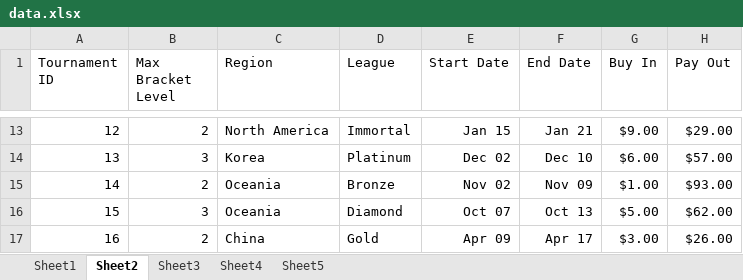
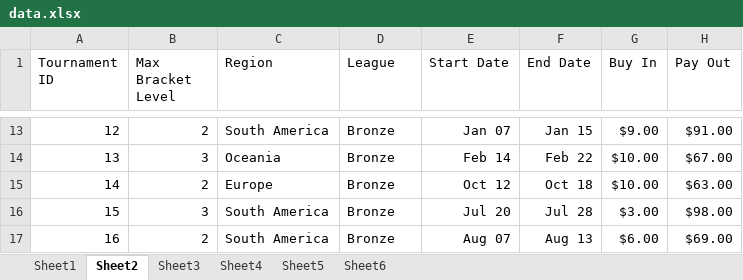
Before and after one commit to luxscious/val-t, an Excel workbook: data.xlsx, sheet Sheet2, drawn as a sheet; only a part is shown, gaps mark what is left out; values as stored, in another font and other column widths than the file's, no borders; the diff covers the shown part only; the diff names each change by its address in the sheet, - before the commit and + after, or states it on an @@ line.

```diff
--- a/data.xlsx (sheet Sheet2)
+++ b/data.xlsx (sheet Sheet2)
+sheet tab: Sheet6
-C13 (Region): North America
+C13 (Region): South America
-D13 (League): Immortal
+D13 (League): Bronze
-E13 (Start Date): Jan 15
+E13 (Start Date): Jan 07
-F13 (End Date): Jan 21
+F13 (End Date): Jan 15
-H13 (Pay Out): $29.00
+H13 (Pay Out): $91.00
-C14 (Region): Korea
+C14 (Region): Oceania
-D14 (League): Platinum
+D14 (League): Bronze
-E14 (Start Date): Dec 02
+E14 (Start Date): Feb 14
-F14 (End Date): Dec 10
+F14 (End Date): Feb 22
-G14 (Buy In): $6.00
+G14 (Buy In): $10.00
-H14 (Pay Out): $57.00
+H14 (Pay Out): $67.00
-C15 (Region): Oceania
+C15 (Region): Europe
-E15 (Start Date): Nov 02
+E15 (Start Date): Oct 12
-F15 (End Date): Nov 09
+F15 (End Date): Oct 18
-G15 (Buy In): $1.00
+G15 (Buy In): $10.00
-H15 (Pay Out): $93.00
+H15 (Pay Out): $63.00
-C16 (Region): Oceania
+C16 (Region): South America
-D16 (League): Diamond
+D16 (League): Bronze
-E16 (Start Date): Oct 07
+E16 (Start Date): Jul 20
-F16 (End Date): Oct 13
+F16 (End Date): Jul 28
-G16 (Buy In): $5.00
+G16 (Buy In): $3.00
-H16 (Pay Out): $62.00
+H16 (Pay Out): $98.00
-C17 (Region): China
+C17 (Region): South America
-D17 (League): Gold
+D17 (League): Bronze
-E17 (Start Date): Apr 09
+E17 (Start Date): Aug 07
-F17 (End Date): Apr 17
+F17 (End Date): Aug 13
-G17 (Buy In): $3.00
+G17 (Buy In): $6.00
-H17 (Pay Out): $26.00
+H17 (Pay Out): $69.00
```
Also changed, not shown: 533 edited cells elsewhere in this sheet, sheet Sheet1, sheet Sheet4, sheet Sheet3, sheet Sheet5, 1 other file.
